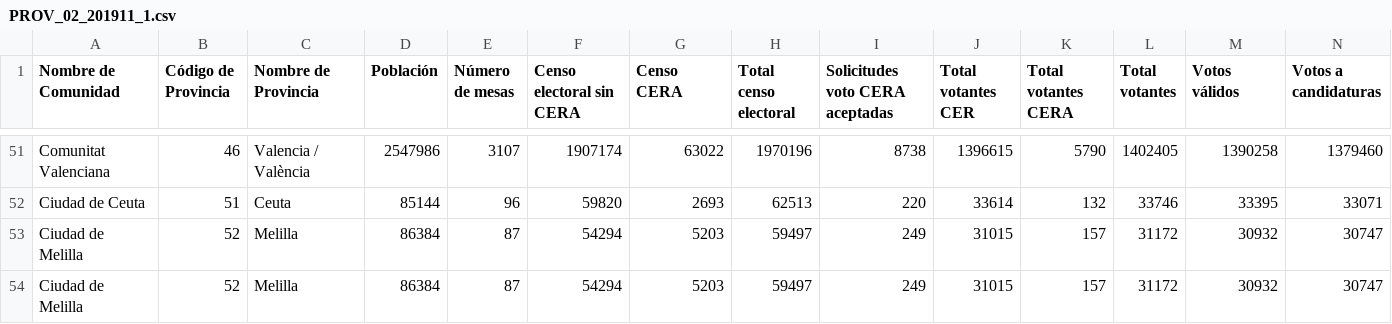
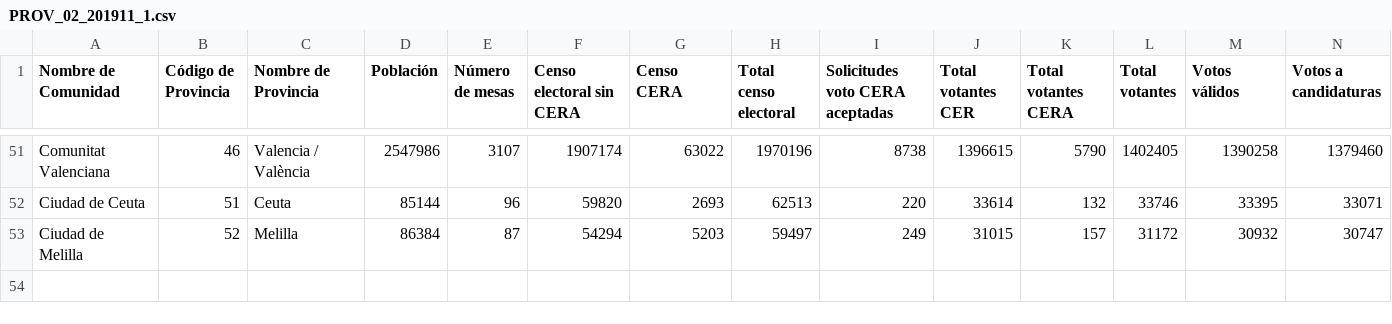
Before and after one commit to anerodata/data-elecciones-congreso-espana, a CSV file: PROV_02_201911_1.csv, drawn as a sheet; only a part is shown, gaps mark what is left out; rows hold the shown columns only; the diff names each change by its address in the sheet, - before the commit and + after, or states it on an @@ line.

Commit message:
Remove repeated line

```diff
--- a/PROV_02_201911_1.csv
+++ b/PROV_02_201911_1.csv
-row 54: Ciudad de Melilla | 52 | Melilla | 86384 | 87 | 54294 | 5203 | 59497 | 249 | 31015 | 157 | 31172 | 30932 | 30747
```
